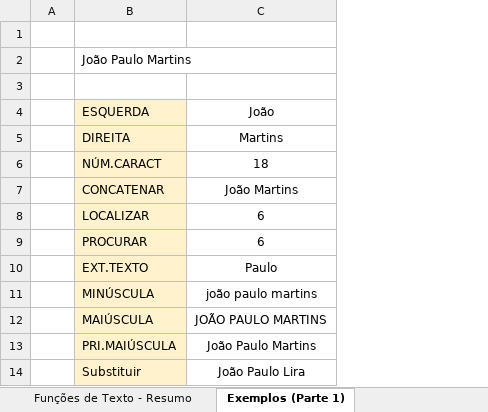
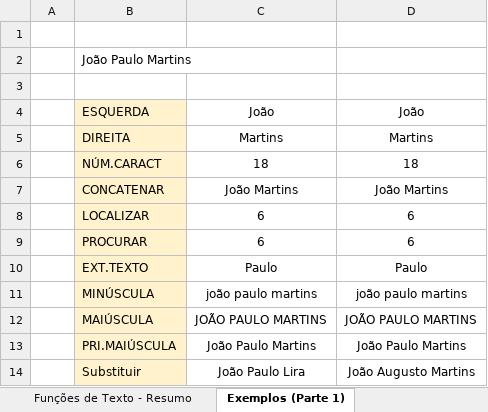
Before and after one commit to filipeAugusto99/Excel, an Excel workbook: 8-Funções de Texto/02. Introdução (Parte 2) - Material(1).xlsx, sheet Exemplos (Parte 1), drawn as a sheet; values as stored, in another font and other column widths than the file's, no borders; the diff names each change by its address in the sheet, - before the commit and + after, or states it on an @@ line.

```diff
--- a/8-Funções de Texto/02. Introdução (Parte 2) - Material(1).xlsx (sheet Exemplos (Parte 1))
+++ b/8-Funções de Texto/02. Introdução (Parte 2) - Material(1).xlsx (sheet Exemplos (Parte 1))
+column D, rows 4-14: João | Martins | 18 | João Martins | 6 | 6 | Paulo | joão paulo martins | JOÃO PAULO MARTINS | João Paulo Martins | João Augusto Martins
```
Also changed, not shown: sheet Exemplos (Parte 2).
